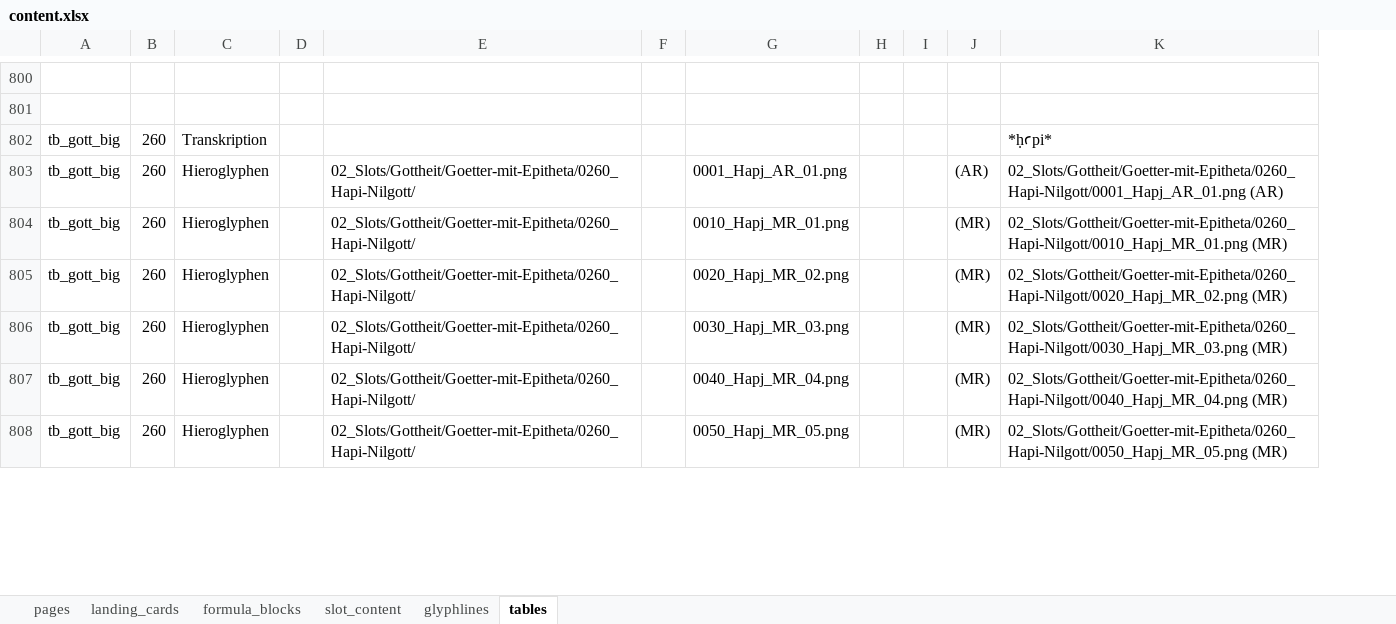
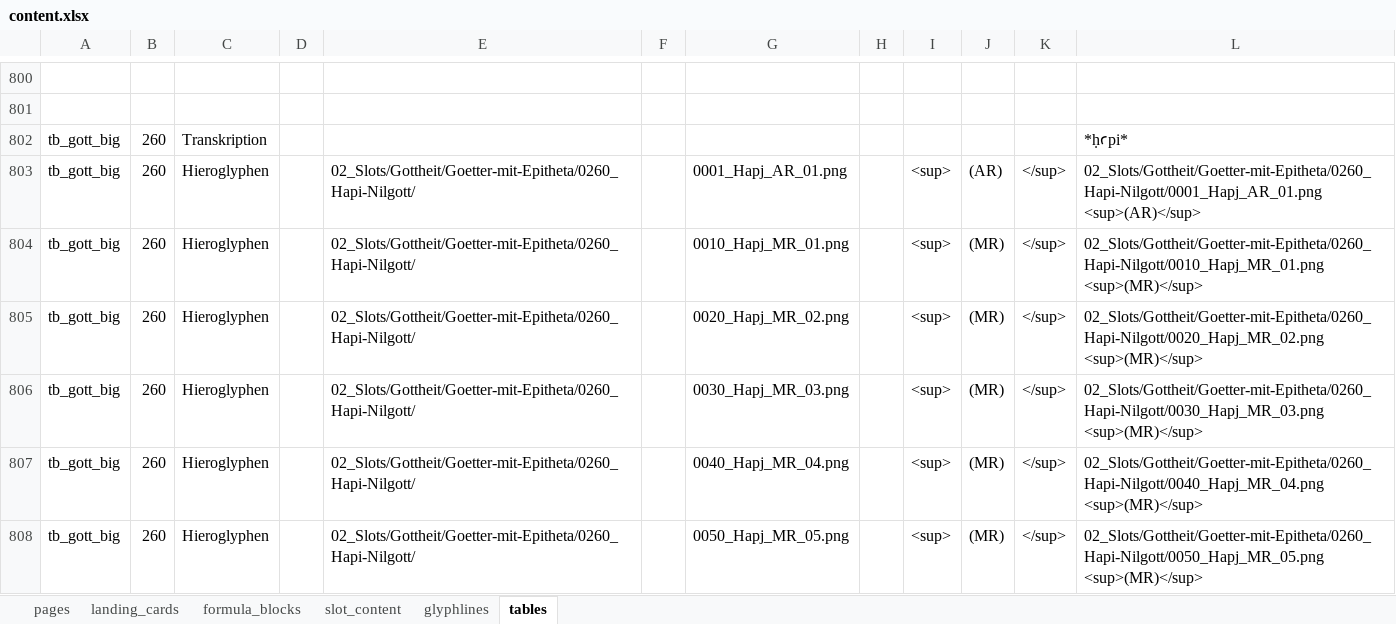
Before and after one commit to MarkusKut/Inschriftenschluessel, an Excel workbook: data/content.xlsx, sheet tables, drawn as a sheet; only a part is shown, gaps mark what is left out; values as stored, in another font and other column widths than the file's, no borders; removed rows and columns are numbered as before the commit, all else as after; the diff covers the shown part only; the diff names each change by its address in the sheet, - before the commit and + after, or states it on an @@ line.

```diff
--- a/data/content.xlsx (sheet tables)
+++ b/data/content.xlsx (sheet tables)
-column I, empty
+column I, rows 803-808: all <sup>
+column K, rows 803-808: all </sup>
-L803: 02_Slots/Gottheit/Goetter-mit-Epitheta/0260_Hapi-Nilgott/0001_Hapj_AR_01.png (AR)
+L803: 02_Slots/Gottheit/Goetter-mit-Epitheta/0260_Hapi-Nilgott/0001_Hapj_AR_01.png <sup>(AR)</sup>
-L804: 02_Slots/Gottheit/Goetter-mit-Epitheta/0260_Hapi-Nilgott/0010_Hapj_MR_01.png (MR)
+L804: 02_Slots/Gottheit/Goetter-mit-Epitheta/0260_Hapi-Nilgott/0010_Hapj_MR_01.png <sup>(MR)</sup>
-L805: 02_Slots/Gottheit/Goetter-mit-Epitheta/0260_Hapi-Nilgott/0020_Hapj_MR_02.png (MR)
+L805: 02_Slots/Gottheit/Goetter-mit-Epitheta/0260_Hapi-Nilgott/0020_Hapj_MR_02.png <sup>(MR)</sup>
-L806: 02_Slots/Gottheit/Goetter-mit-Epitheta/0260_Hapi-Nilgott/0030_Hapj_MR_03.png (MR)
+L806: 02_Slots/Gottheit/Goetter-mit-Epitheta/0260_Hapi-Nilgott/0030_Hapj_MR_03.png <sup>(MR)</sup>
-L807: 02_Slots/Gottheit/Goetter-mit-Epitheta/0260_Hapi-Nilgott/0040_Hapj_MR_04.png (MR)
+L807: 02_Slots/Gottheit/Goetter-mit-Epitheta/0260_Hapi-Nilgott/0040_Hapj_MR_04.png <sup>(MR)</sup>
-L808: 02_Slots/Gottheit/Goetter-mit-Epitheta/0260_Hapi-Nilgott/0050_Hapj_MR_05.png (MR)
+L808: 02_Slots/Gottheit/Goetter-mit-Epitheta/0260_Hapi-Nilgott/0050_Hapj_MR_05.png <sup>(MR)</sup>
```
Also changed, not shown: 238 edited cells elsewhere in this sheet, sheet glyphlines, 29 other files.
